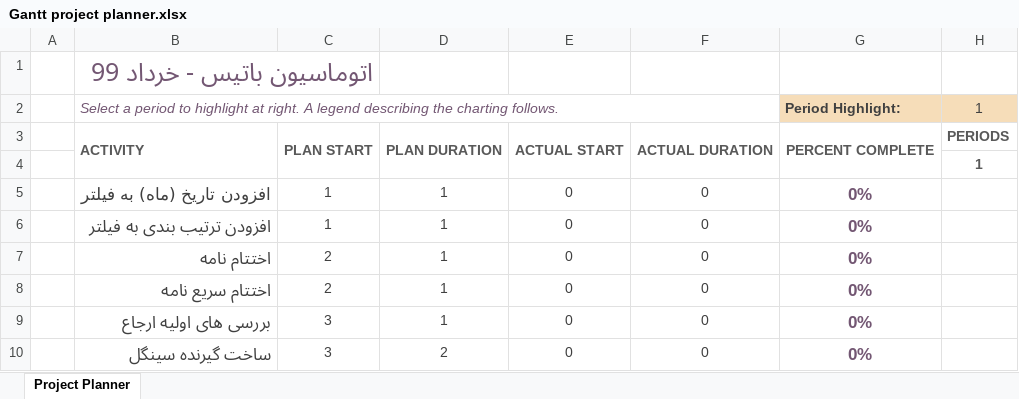
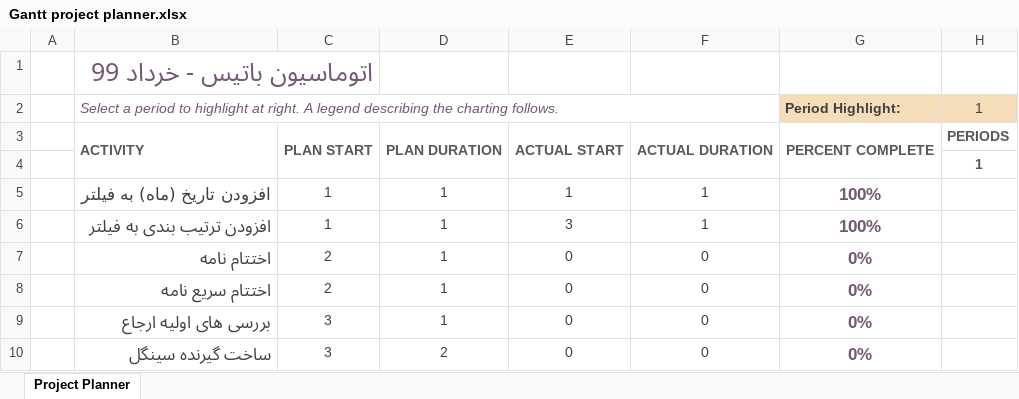
Before and after one commit to Moseyza/BatisAutomationWeb, an Excel workbook: Gantt project planner.xlsx, sheet Project Planner, drawn as a sheet; only a part is shown; values as stored, in another font and other column widths than the file's, no borders; conditional formats not drawn; the diff names each change by its address in the sheet, - before the commit and + after, or states it on an @@ line.

```diff
--- a/Gantt project planner.xlsx (sheet Project Planner)
+++ b/Gantt project planner.xlsx (sheet Project Planner)
-E5: 0
+E5: 1
-F5:F6: 0
+F5:F6: 1
-G5:G6 (Period Highlight:): 0%
+G5:G6 (Period Highlight:): 100%
-E6: 0
+E6: 3
```
Also changed, not shown: 6 other files.
